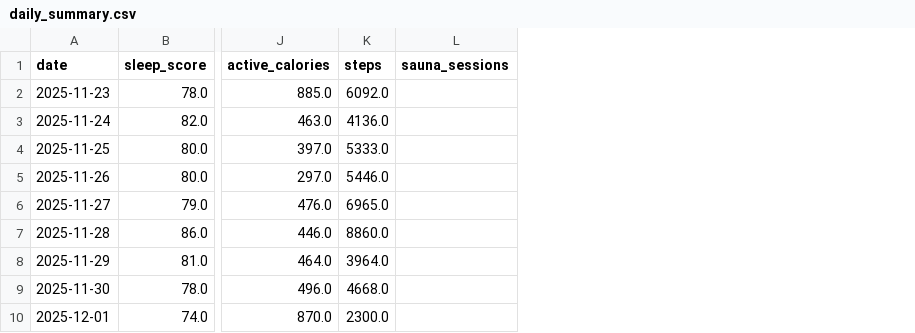
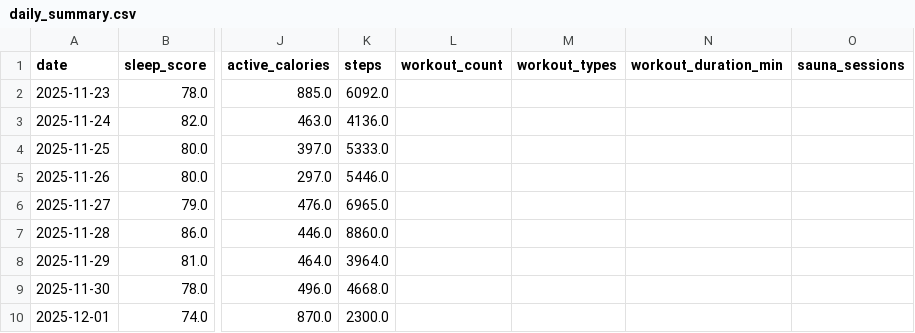
Before and after one commit to eeismann/personal-tracker, a CSV file: data/derived/daily_summary.csv, drawn as a sheet; only a part is shown, gaps mark what is left out; the diff names each change by its address in the sheet, - before the commit and + after, or states it on an @@ line.

```diff
--- a/data/derived/daily_summary.csv
+++ b/data/derived/daily_summary.csv
+column L (workout_count), empty
+column M (workout_types), empty
+column N (workout_duration_min), empty
```
Also changed, not shown: data/derived/weekly_summary.csv, 15 other files.
